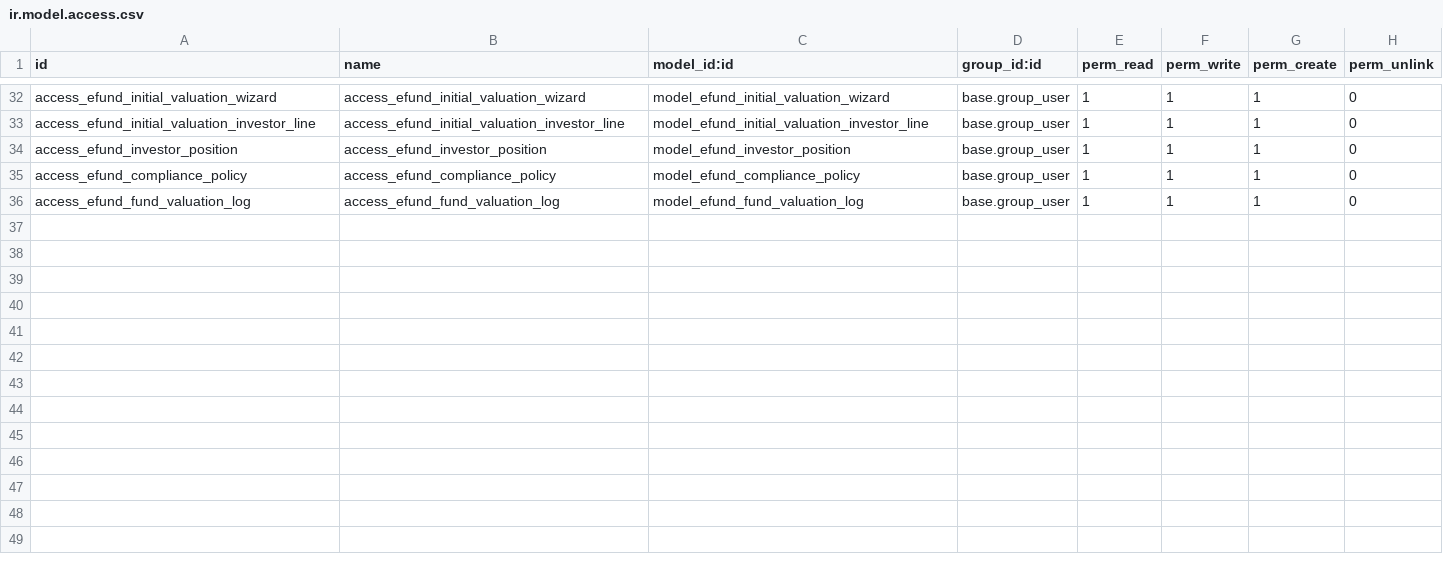
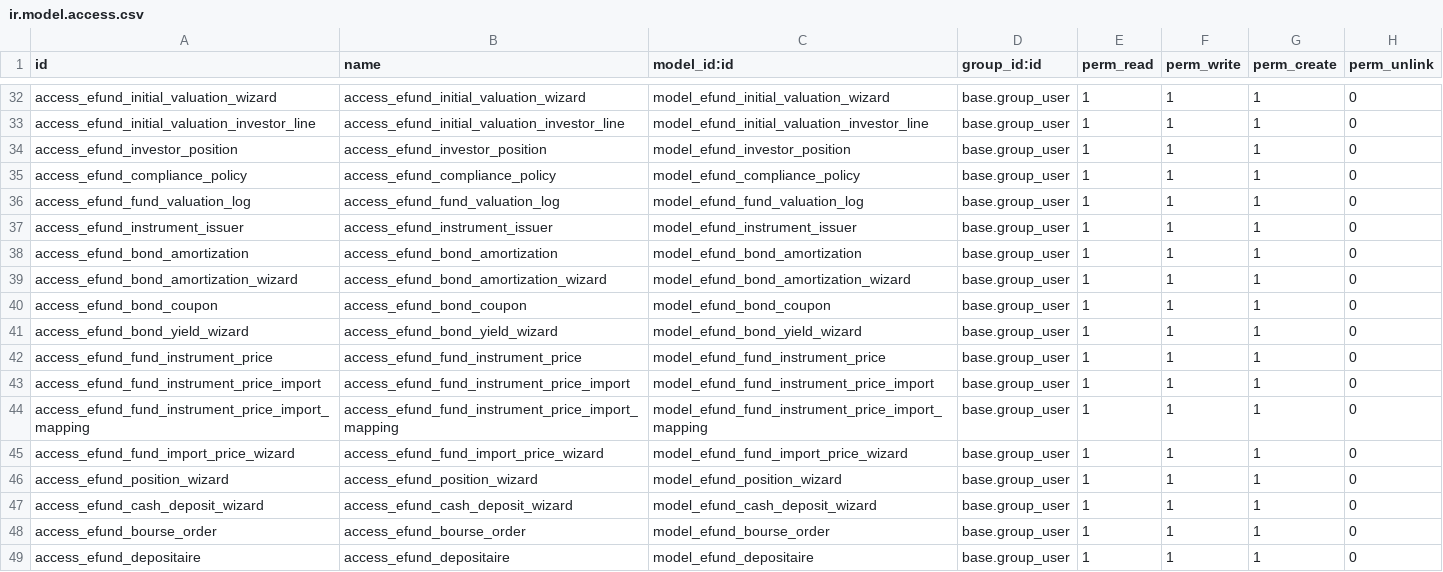
Before and after one commit to Zakariadrabo/odoo19, a CSV file: security/ir.model.access.csv, drawn as a sheet; only a part is shown, gaps mark what is left out; the diff names each change by its address in the sheet, - before the commit and + after, or states it on an @@ line.

```diff
--- a/security/ir.model.access.csv
+++ b/security/ir.model.access.csv
+row 37: access_efund_instrument_issuer | access_efund_instrument_issuer | model_efund_instrument_issuer | base.group_user | 1 | 1 | 1 | 0
+row 38: access_efund_bond_amortization | access_efund_bond_amortization | model_efund_bond_amortization | base.group_user | 1 | 1 | 1 | 0
+row 39: access_efund_bond_amortization_wizard | access_efund_bond_amortization_wizard | model_efund_bond_amortization_wizard | base.group_user | 1 | 1 | 1 | 0
+row 40: access_efund_bond_coupon | access_efund_bond_coupon | model_efund_bond_coupon | base.group_user | 1 | 1 | 1 | 0
+row 41: access_efund_bond_yield_wizard | access_efund_bond_yield_wizard | model_efund_bond_yield_wizard | base.group_user | 1 | 1 | 1 | 0
+row 42: access_efund_fund_instrument_price | access_efund_fund_instrument_price | model_efund_fund_instrument_price | base.group_user | 1 | 1 | 1 | 0
+row 43: access_efund_fund_instrument_price_import | access_efund_fund_instrument_price_import | model_efund_fund_instrument_price_import | base.group_user | 1 | 1 | 1 | 0
+row 44: access_efund_fund_instrument_price_import_mapping | access_efund_fund_instrument_price_import_mapping | model_efund_fund_instrument_price_import_mapping | base.group_user | 1 | 1 | 1 | 0
+row 45: access_efund_fund_import_price_wizard | access_efund_fund_import_price_wizard | model_efund_fund_import_price_wizard | base.group_user | 1 | 1 | 1 | 0
+row 46: access_efund_position_wizard | access_efund_position_wizard | model_efund_position_wizard | base.group_user | 1 | 1 | 1 | 0
+row 47: access_efund_cash_deposit_wizard | access_efund_cash_deposit_wizard | model_efund_cash_deposit_wizard | base.group_user | 1 | 1 | 1 | 0
+row 48: access_efund_bourse_order | access_efund_bourse_order | model_efund_bourse_order | base.group_user | 1 | 1 | 1 | 0
+row 49: access_efund_depositaire | access_efund_depositaire | model_efund_depositaire | base.group_user | 1 | 1 | 1 | 0
```
Also changed, not shown: 8 other files.
